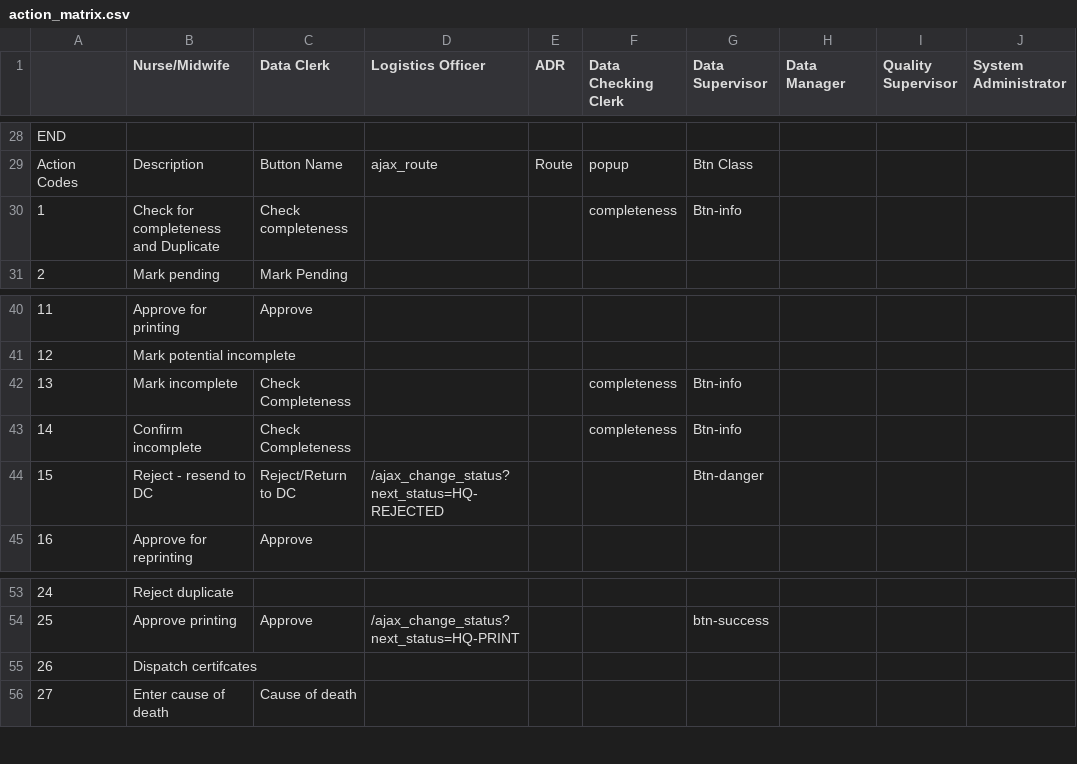
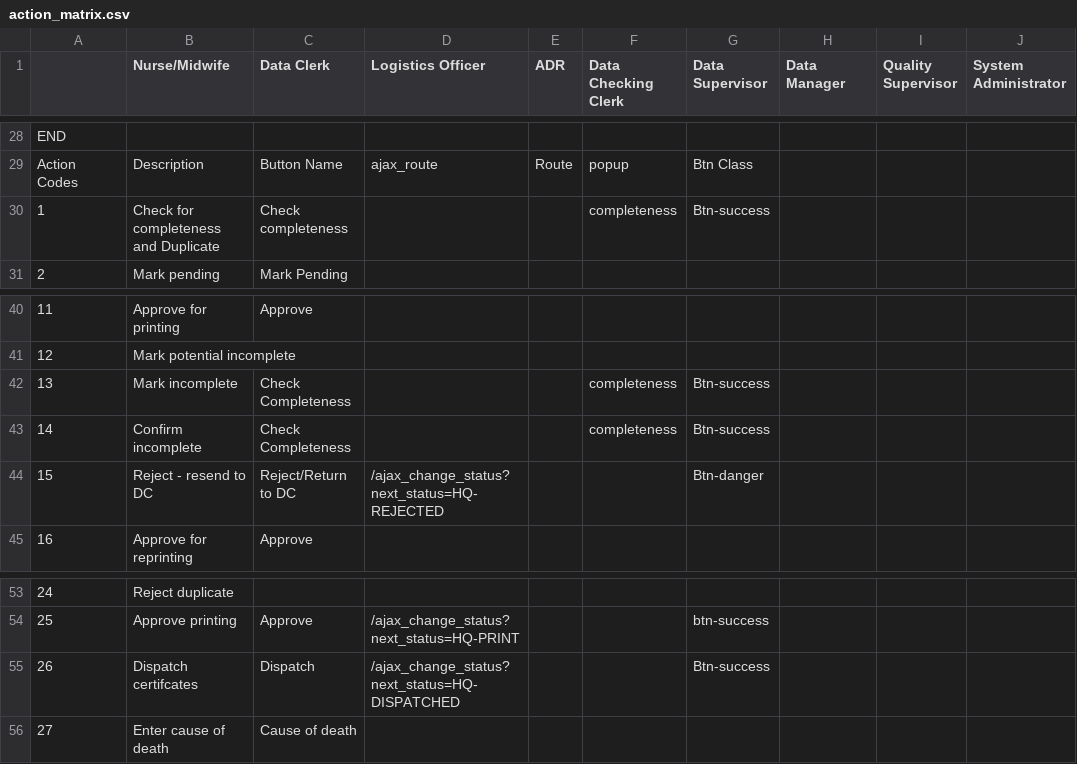
Before and after one commit to HISMalawi/edrs_hq, a CSV file: app/assets/data/action_matrix.csv, drawn as a sheet; only a part is shown, gaps mark what is left out; the diff names each change by its address in the sheet, - before the commit and + after, or states it on an @@ line.

Commit message:
updated action matrix for dispatched certificates

```diff
--- a/app/assets/data/action_matrix.csv
+++ b/app/assets/data/action_matrix.csv
-G30 (Data Supervisor): Btn-info
+G30 (Data Supervisor): Btn-success
-G42:G43 (Data Supervisor): Btn-info
+G42:G43 (Data Supervisor): Btn-success
-C55 (Data Clerk): (empty)
+C55 (Data Clerk): Dispatch
-D55 (Logistics Officer): (empty)
+D55 (Logistics Officer): /ajax_change_status?next_status=HQ-DISPATCHED
-G55 (Data Supervisor): (empty)
+G55 (Data Supervisor): Btn-success
```
Also changed, not shown: 3 other files.
